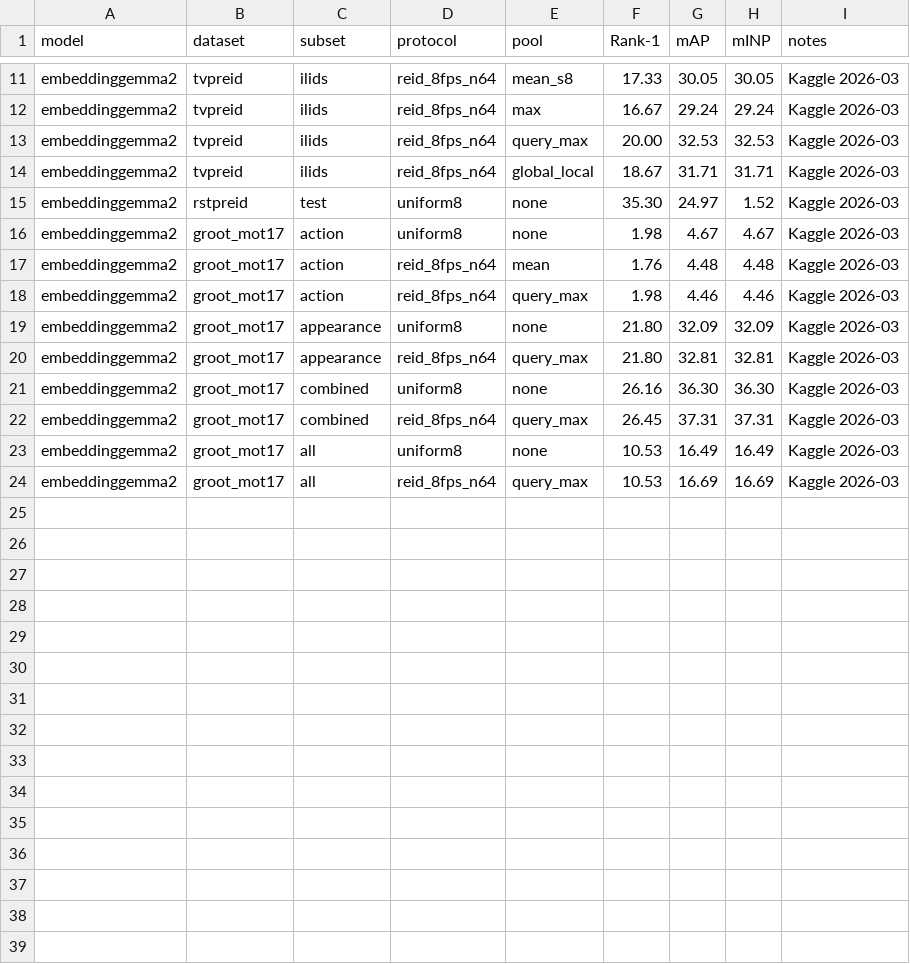
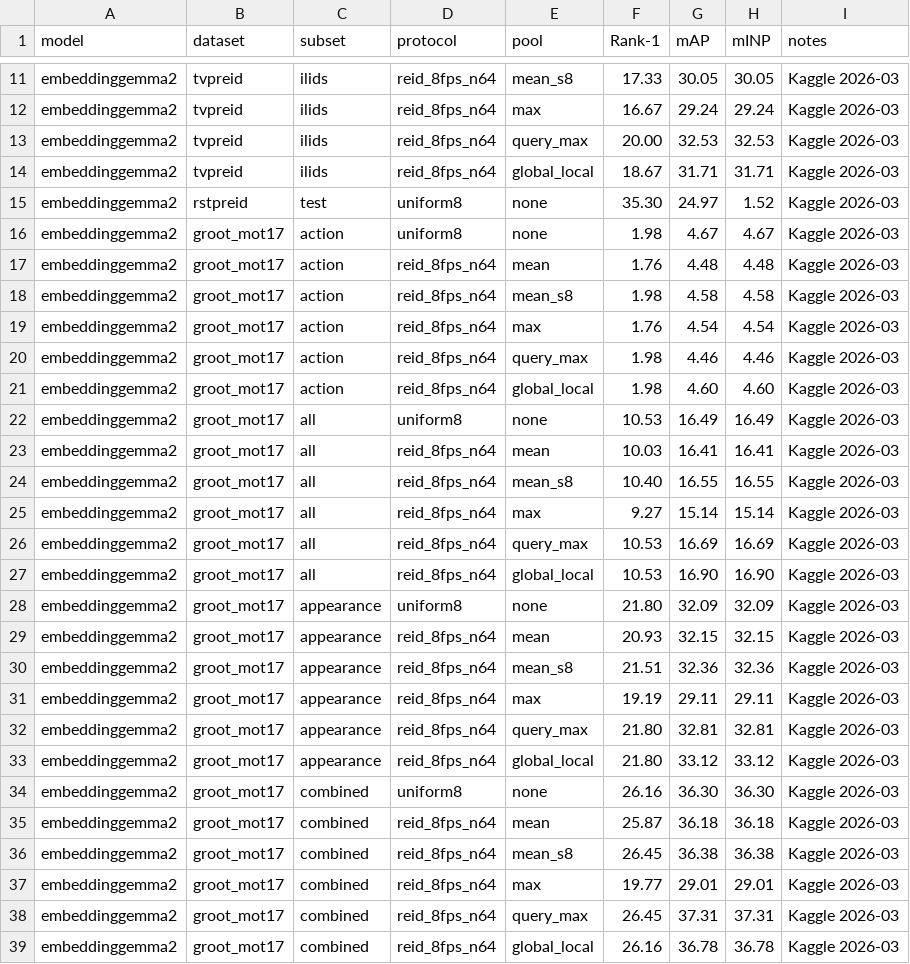
Before and after one commit to BASSAT-BASSAT/Benchmarking-Video-Image-language-models-for-Tracklet-retrieval-, a CSV file: results/checkpoints/embeddinggemma2_tier_a_v1.csv, drawn as a sheet; only a part is shown, gaps mark what is left out.

```diff
--- a/results/checkpoints/embeddinggemma2_tier_a_v1.csv
+++ b/results/checkpoints/embeddinggemma2_tier_a_v1.csv
@@ -17,8 +17,23 @@ embeddinggemma2,groot_mot17,action,uniform8,none,1.98,4.67,4.67,Kaggle 2026-03
 embeddinggemma2,groot_mot17,action,reid_8fps_n64,mean,1.76,4.48,4.48,Kaggle 2026-03
+embeddinggemma2,groot_mot17,action,reid_8fps_n64,mean_s8,1.98,4.58,4.58,Kaggle 2026-03
+embeddinggemma2,groot_mot17,action,reid_8fps_n64,max,1.76,4.54,4.54,Kaggle 2026-03
 embeddinggemma2,groot_mot17,action,reid_8fps_n64,query_max,1.98,4.46,4.46,Kaggle 2026-03
+embeddinggemma2,groot_mot17,action,reid_8fps_n64,global_local,1.98,4.60,4.60,Kaggle 2026-03
+embeddinggemma2,groot_mot17,all,uniform8,none,10.53,16.49,16.49,Kaggle 2026-03
+embeddinggemma2,groot_mot17,all,reid_8fps_n64,mean,10.03,16.41,16.41,Kaggle 2026-03
+embeddinggemma2,groot_mot17,all,reid_8fps_n64,mean_s8,10.40,16.55,16.55,Kaggle 2026-03
+embeddinggemma2,groot_mot17,all,reid_8fps_n64,max,9.27,15.14,15.14,Kaggle 2026-03
+embeddinggemma2,groot_mot17,all,reid_8fps_n64,query_max,10.53,16.69,16.69,Kaggle 2026-03
+embeddinggemma2,groot_mot17,all,reid_8fps_n64,global_local,10.53,16.90,16.90,Kaggle 2026-03
 embeddinggemma2,groot_mot17,appearance,uniform8,none,21.80,32.09,32.09,Kaggle 2026-03
+embeddinggemma2,groot_mot17,appearance,reid_8fps_n64,mean,20.93,32.15,32.15,Kaggle 2026-03
+embeddinggemma2,groot_mot17,appearance,reid_8fps_n64,mean_s8,21.51,32.36,32.36,Kaggle 2026-03
+embeddinggemma2,groot_mot17,appearance,reid_8fps_n64,max,19.19,29.11,29.11,Kaggle 2026-03
 embeddinggemma2,groot_mot17,appearance,reid_8fps_n64,query_max,21.80,32.81,32.81,Kaggle 2026-03
+embeddinggemma2,groot_mot17,appearance,reid_8fps_n64,global_local,21.80,33.12,33.12,Kaggle 2026-03
 embeddinggemma2,groot_mot17,combined,uniform8,none,26.16,36.30,36.30,Kaggle 2026-03
+embeddinggemma2,groot_mot17,combined,reid_8fps_n64,mean,25.87,36.18,36.18,Kaggle 2026-03
+embeddinggemma2,groot_mot17,combined,reid_8fps_n64,mean_s8,26.45,36.38,36.38,Kaggle 2026-03
+embeddinggemma2,groot_mot17,combined,reid_8fps_n64,max,19.77,29.01,29.01,Kaggle 2026-03
 embeddinggemma2,groot_mot17,combined,reid_8fps_n64,query_max,26.45,37.31,37.31,Kaggle 2026-03
-embeddinggemma2,groot_mot17,all,uniform8,none,10.53,16.49,16.49,Kaggle 2026-03
-embeddinggemma2,groot_mot17,all,reid_8fps_n64,query_max,10.53,16.69,16.69,Kaggle 2026-03
+embeddinggemma2,groot_mot17,combined,reid_8fps_n64,global_local,26.16,36.78,36.78,Kaggle 2026-03
```
Also changed, not shown: 2 other files.
